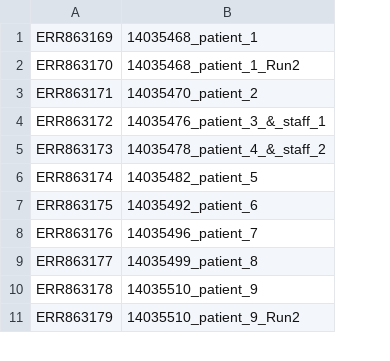
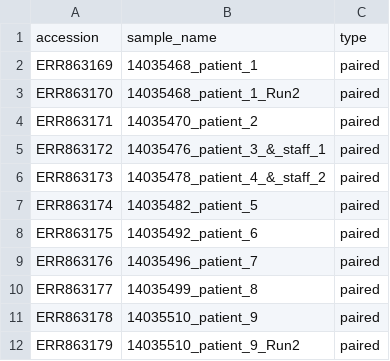
Before and after one commit to metagenlab/diag_pipelines, a TSV file: data/validation_datasets/S_aureus_luxembourg_outbreak/sras.tsv, drawn as a sheet; only a part is shown; addresses are those after the commit; the diff names each change by its address in the sheet, - before the commit and + after, or states it on an @@ line.

Commit message:
adding validation files, removing trimming of reads altogether

```diff
--- a/data/validation_datasets/S_aureus_luxembourg_outbreak/sras.tsv
+++ b/data/validation_datasets/S_aureus_luxembourg_outbreak/sras.tsv
+column C, rows 2-12: all paired
+row 1: accession | sample_name | type
```
Also changed, not shown: data/validation_datasets/L_monocytogenes_stone_fruit/species.tsv, data/validation_datasets/L_monocytogenes_stone_fruit/sras.tsv, 6 other files.
